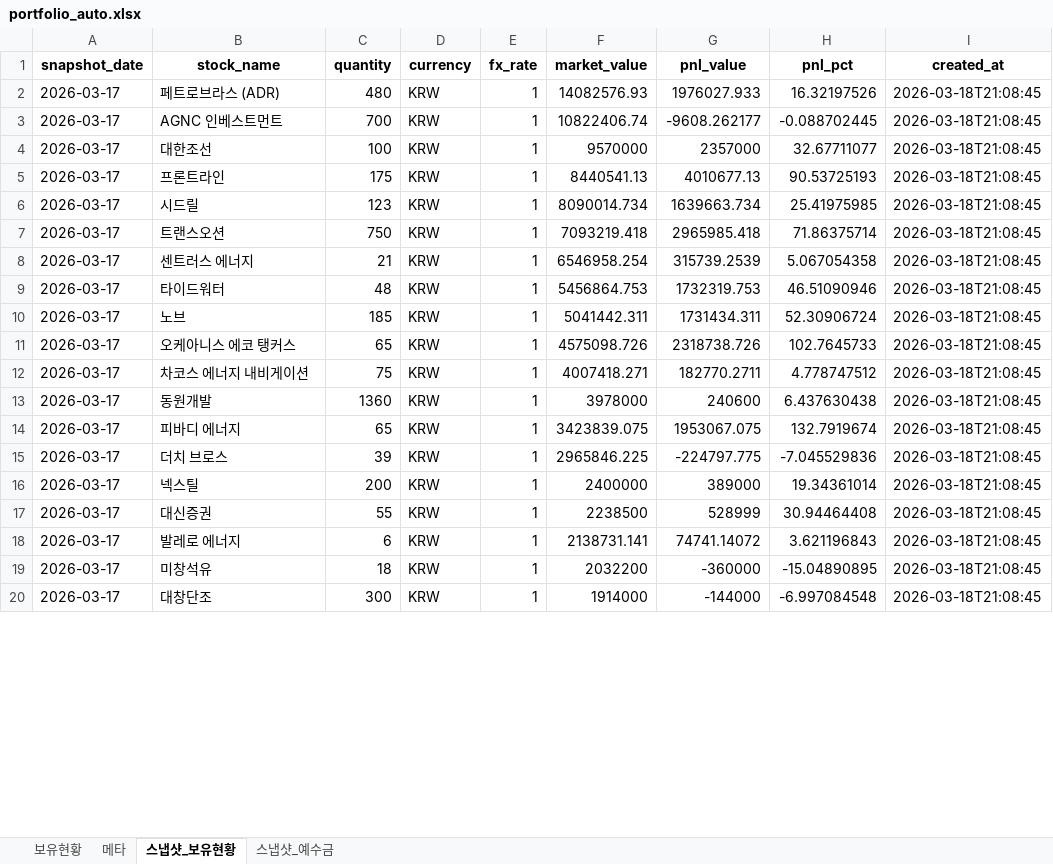
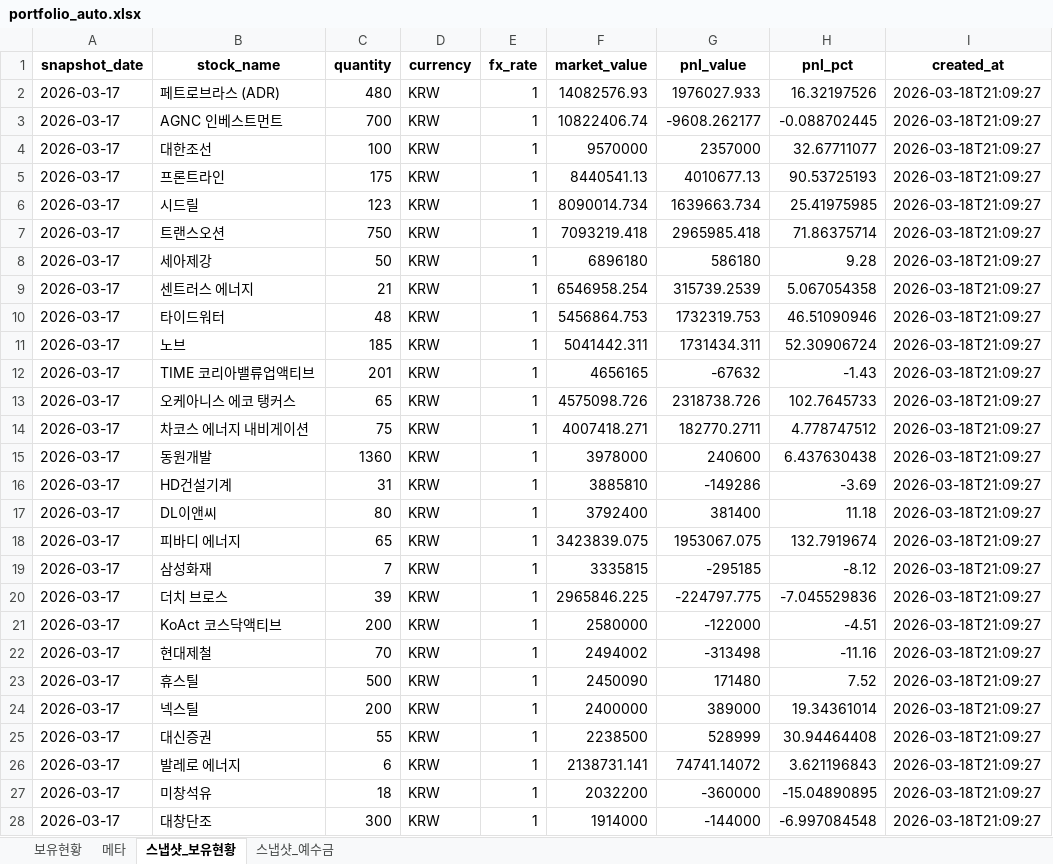
Before and after one commit to ssungjun83/invest_diary, an Excel workbook: portfolio_auto.xlsx, sheet 스냅샷_보유현황, drawn as a sheet; only a part is shown; values as stored, in another font and other column widths than the file's, no borders; addresses are those after the commit; the diff covers the shown part only; the diff names each change by its address in the sheet, - before the commit and + after, or states it on an @@ line.

Commit message:
auto: portfolio snapshot 2026-03-17 (2026-03-18T21:09:27)

```diff
--- a/portfolio_auto.xlsx (sheet 스냅샷_보유현황)
+++ b/portfolio_auto.xlsx (sheet 스냅샷_보유현황)
-I2:I7 (created_at): 2026-03-18T21:08:45
+I2:I7 (created_at): 2026-03-18T21:09:27
+row 8: 2026-03-17 | 세아제강 | 50 | KRW | 1 | 6896180 | 586180 | 9.28 | 2026-03-18T21:09:27
-I9:I11 (created_at): 2026-03-18T21:08:45
+I9:I11 (created_at): 2026-03-18T21:09:27
+row 12: 2026-03-17 | TIME 코리아밸류업액티브 | 201 | KRW | 1 | 4656165 | -67632 | -1.43 | 2026-03-18T21:09:27
-I13:I15 (created_at): 2026-03-18T21:08:45
+I13:I15 (created_at): 2026-03-18T21:09:27
+row 16: 2026-03-17 | HD건설기계 | 31 | KRW | 1 | 3885810 | -149286 | -3.69 | 2026-03-18T21:09:27
+row 17: 2026-03-17 | DL이앤씨 | 80 | KRW | 1 | 3792400 | 381400 | 11.18 | 2026-03-18T21:09:27
-I18 (created_at): 2026-03-18T21:08:45
+I18 (created_at): 2026-03-18T21:09:27
+row 19: 2026-03-17 | 삼성화재 | 7 | KRW | 1 | 3335815 | -295185 | -8.12 | 2026-03-18T21:09:27
-I20 (created_at): 2026-03-18T21:08:45
+I20 (created_at): 2026-03-18T21:09:27
+row 21: 2026-03-17 | KoAct 코스닥액티브 | 200 | KRW | 1 | 2580000 | -122000 | -4.51 | 2026-03-18T21:09:27
+row 22: 2026-03-17 | 현대제철 | 70 | KRW | 1 | 2494002 | -313498 | -11.16 | 2026-03-18T21:09:27
+row 23: 2026-03-17 | 휴스틸 | 500 | KRW | 1 | 2450090 | 171480 | 7.52 | 2026-03-18T21:09:27
-I24:I28 (created_at): 2026-03-18T21:08:45
+I24:I28 (created_at): 2026-03-18T21:09:27
```
Also changed, not shown: 2 added rows and 9 edited cells elsewhere in this sheet, sheet 보유현황, sheet 메타, sheet 스냅샷_예수금.
